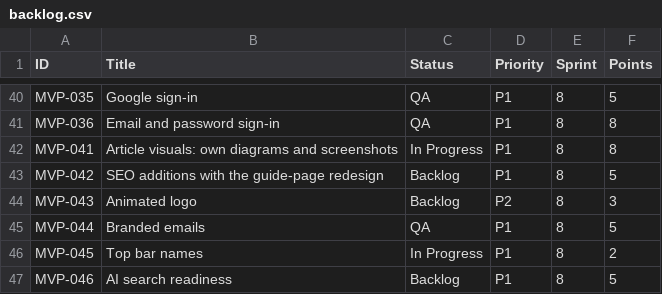
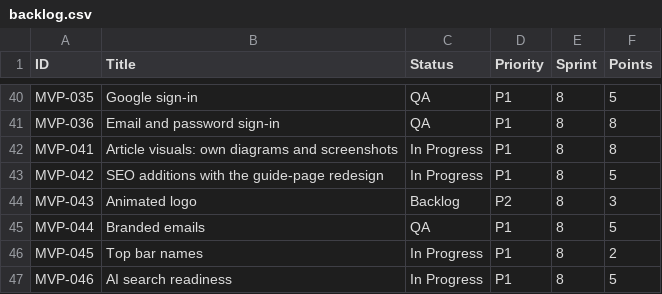
Before and after one commit to posiauday/PPUniverse, a CSV file: planning/backlog.csv, drawn as a sheet; only a part is shown, gaps mark what is left out.

```diff
--- a/planning/backlog.csv
+++ b/planning/backlog.csv
@@ -42,3 +42,3 @@ MVP-036,Email and password sign-in,QA,P1,8,8
 MVP-041,Article visuals: own diagrams and screenshots,In Progress,P1,8,8
-MVP-042,SEO additions with the guide-page redesign,Backlog,P1,8,5
+MVP-042,SEO additions with the guide-page redesign,In Progress,P1,8,5
 MVP-043,Animated logo,Backlog,P2,8,3
@@ -46,2 +46,2 @@ MVP-044,Branded emails,QA,P1,8,5
 MVP-045,Top bar names,In Progress,P1,8,2
-MVP-046,AI search readiness,Backlog,P1,8,5
+MVP-046,AI search readiness,In Progress,P1,8,5
```
Also changed, not shown: planning/mvp-backlog.csv, planning/requirement-traceability.csv, 23 other files.
